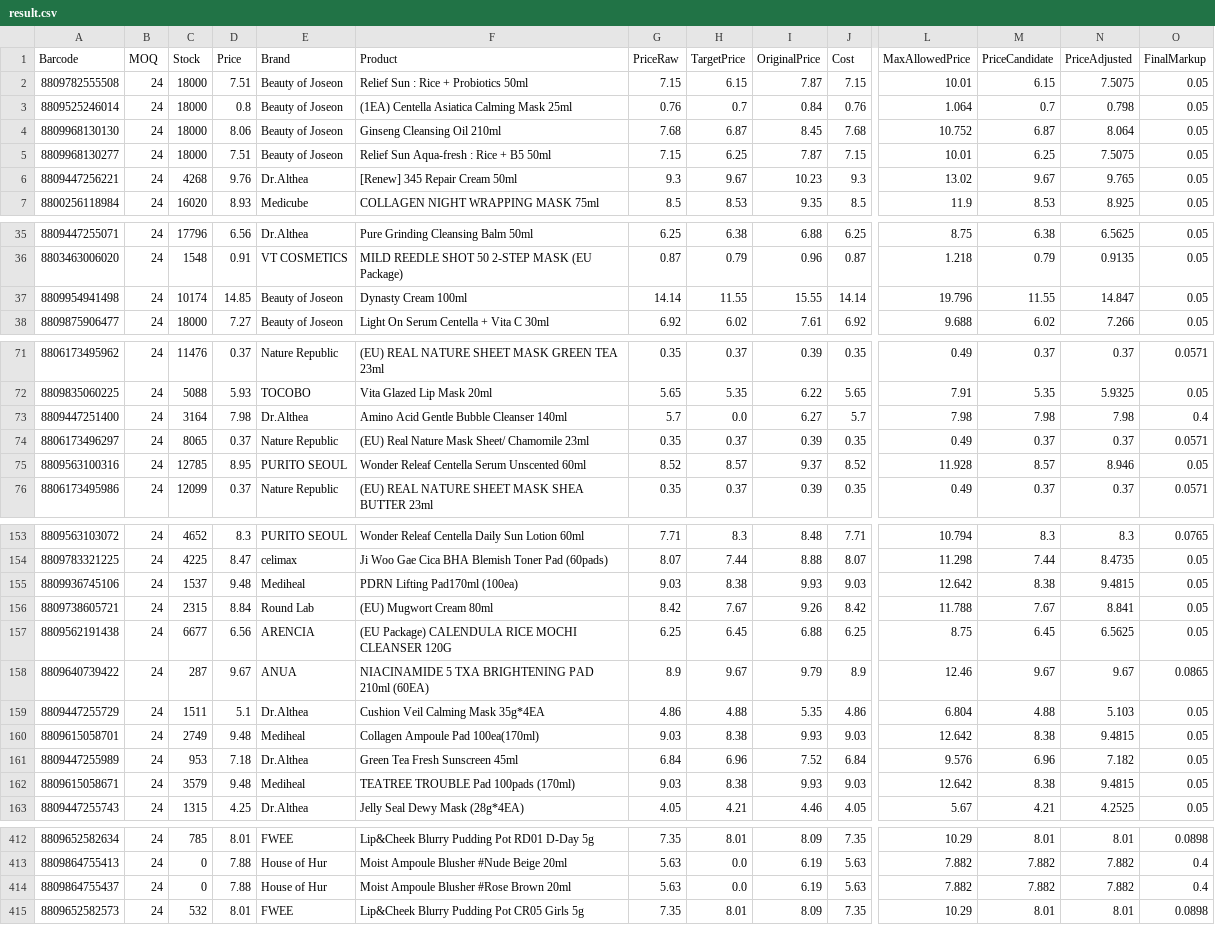
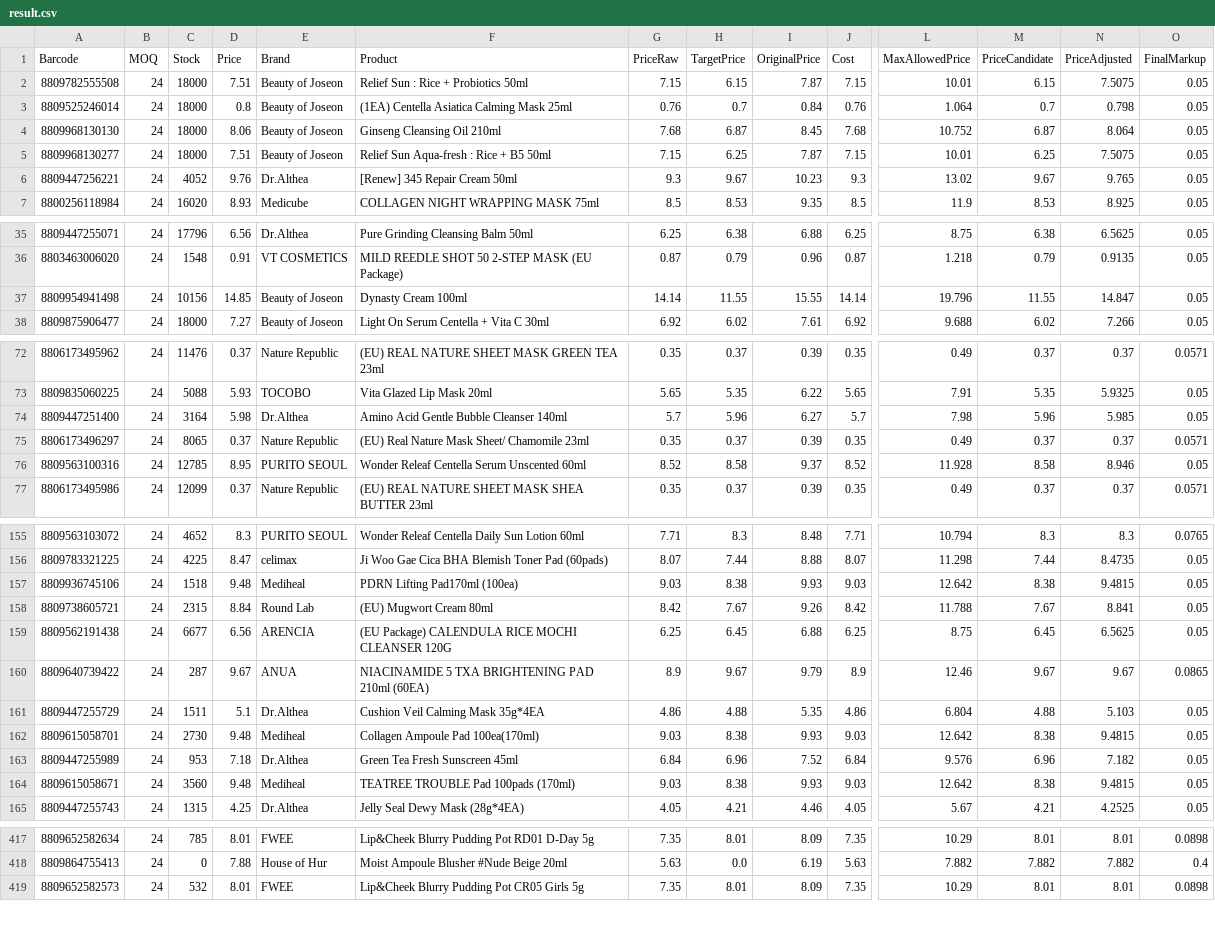
Before and after one commit to AmazingEli01/stocklist_sk, a CSV file: result.csv, drawn as a sheet; only a part is shown, gaps mark what is left out; removed rows and columns are numbered as before the commit, all else as after; rows hold the shown columns only; the diff covers the shown part only; the diff names each change by its address in the sheet, - before the commit and + after, or states it on an @@ line.

```diff
--- a/result.csv
+++ b/result.csv
-C6 (Stock): 4268
+C6 (Stock): 4052
-C37 (Stock): 10174
+C37 (Stock): 10156
-D74 (Price): 7.98
+D74 (Price): 5.98
-H74 (TargetPrice): 0.0
+H74 (TargetPrice): 5.96
-M74 (PriceCandidate): 7.98
+M74 (PriceCandidate): 5.96
-N74 (PriceAdjusted): 7.98
+N74 (PriceAdjusted): 5.985
-O74 (FinalMarkup): 0.4
+O74 (FinalMarkup): 0.05
-H76 (TargetPrice): 8.57
+H76 (TargetPrice): 8.58
-M76 (PriceCandidate): 8.57
+M76 (PriceCandidate): 8.58
-C157 (Stock): 1537
+C157 (Stock): 1518
-C162 (Stock): 2749
+C162 (Stock): 2730
-C164 (Stock): 3579
+C164 (Stock): 3560
-row 414: 8809864755437 | 24 | 0 | 7.88 | House of Hur | Moist Ampoule Blusher #Rose Brown 20ml | 5.63 | 0.0 | 6.19 | 5.63 | 7.882 | 7.882 | 7.882 | 0.4
```
Also changed, not shown: 6 added rows, 1 removed row and 7 edited cells elsewhere in this file.
